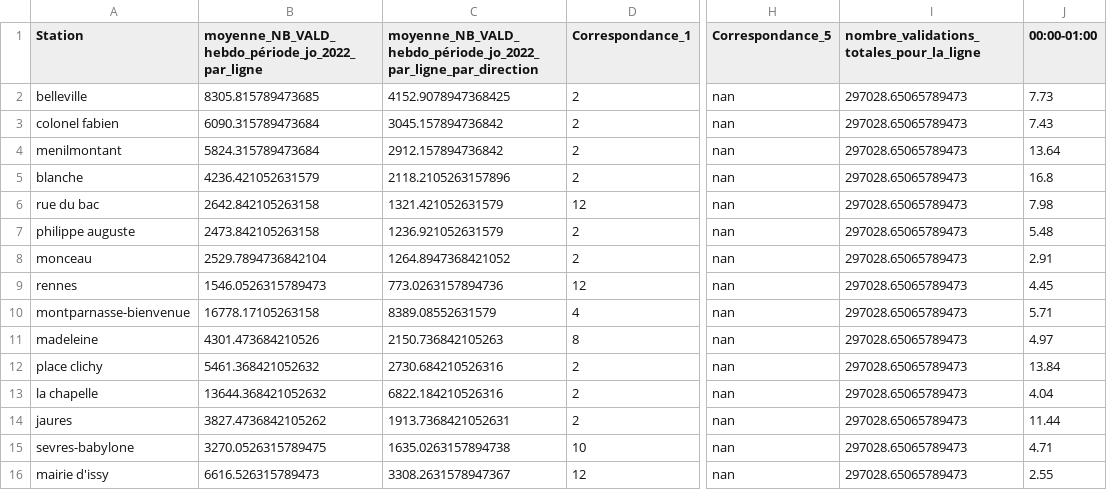
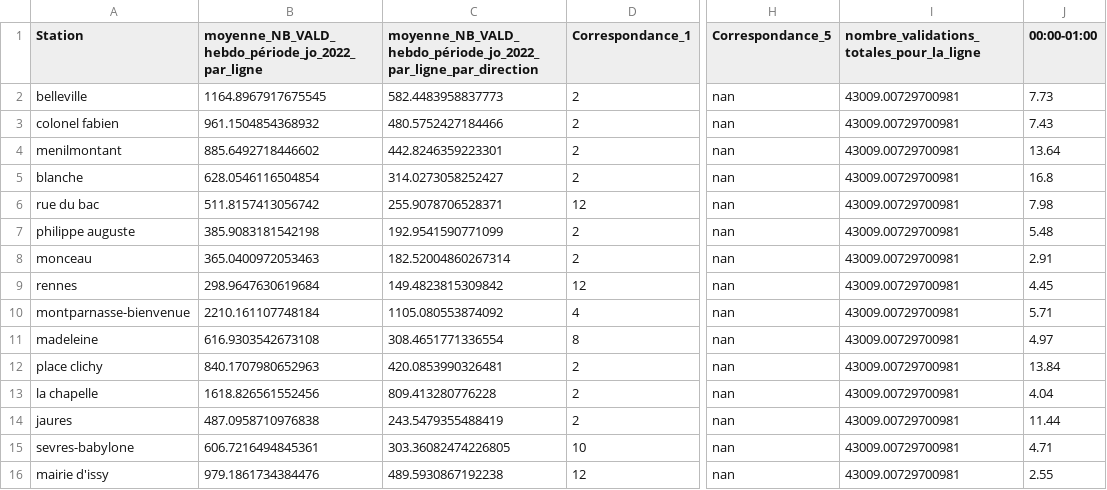
Before and after one commit to sarahthoumyre/metro-JO, a CSV file: ligne_numero_2.csv, drawn as a sheet; only a part is shown, gaps mark what is left out; the diff covers the shown part only; the diff names each change by its address in the sheet, - before the commit and + after, or states it on an @@ line.

```diff
--- a/ligne_numero_2.csv
+++ b/ligne_numero_2.csv
-B2: 8305.815789473685
+B2: 1164.8967917675545
-C2: 4152.9078947368425
+C2: 582.4483958837773
-I2:I16: 297028.65065789473
+I2:I16: 43009.00729700981
-B3: 6090.315789473684
+B3: 961.1504854368932
-C3: 3045.157894736842
+C3: 480.5752427184466
-B4: 5824.315789473684
+B4: 885.6492718446602
-C4: 2912.157894736842
+C4: 442.8246359223301
-B5: 4236.421052631579
+B5: 628.0546116504854
-C5: 2118.2105263157896
+C5: 314.0273058252427
-B6: 2642.842105263158
+B6: 511.8157413056742
-C6: 1321.421052631579
+C6: 255.9078706528371
-B7: 2473.842105263158
+B7: 385.9083181542198
-C7: 1236.921052631579
+C7: 192.9541590771099
-B8: 2529.7894736842104
+B8: 365.0400972053463
-C8: 1264.8947368421052
+C8: 182.52004860267314
-B9: 1546.0526315789473
+B9: 298.9647630619684
-C9: 773.0263157894736
+C9: 149.4823815309842
-B10: 16778.17105263158
+B10: 2210.161107748184
-C10: 8389.08552631579
+C10: 1105.080553874092
-B11: 4301.473684210526
+B11: 616.9303542673108
-C11: 2150.736842105263
+C11: 308.4651771336554
-B12: 5461.368421052632
+B12: 840.1707980652963
-C12: 2730.684210526316
+C12: 420.0853990326481
-B13: 13644.368421052632
+B13: 1618.826561552456
-C13: 6822.184210526316
+C13: 809.413280776228
-B14: 3827.4736842105262
+B14: 487.0958710976838
-C14: 1913.7368421052631
+C14: 243.5479355488419
-B15: 3270.0526315789475
+B15: 606.7216494845361
-C15: 1635.0263157894738
+C15: 303.36082474226805
-B16: 6616.526315789473
+B16: 979.1861734384476
-C16: 3308.2631578947367
+C16: 489.5930867192238
```
Also changed, not shown: 117 edited cells elsewhere in this file, ligne_numero_1.csv, ligne_numero_10.csv, 14 other files.
